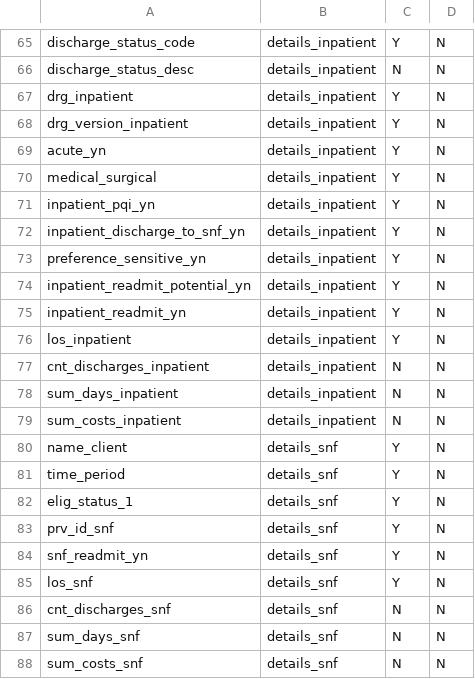
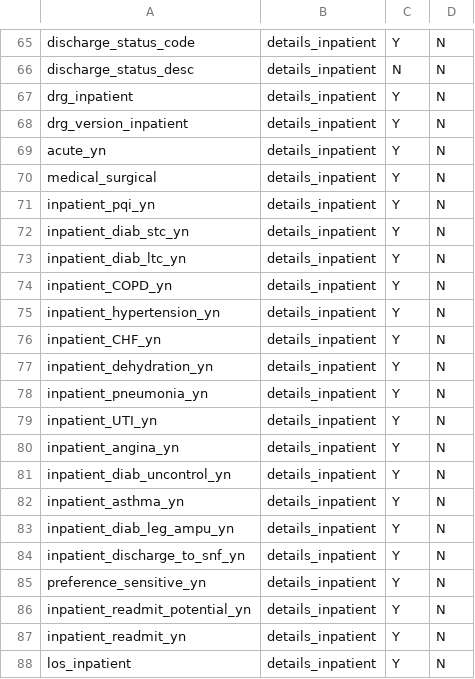
Before and after one commit to Milliman-PRM/comparator-report-legacy, a CSV file: Post005_Datamarts/Comparator_Report/Comparator_Report_Tables.csv, drawn as a sheet; only a part is shown, gaps mark what is left out; the shorter side is filled out with more unchanged rows.

```diff
--- a/Post005_Datamarts/Comparator_Report/Comparator_Report_Tables.csv
+++ b/Post005_Datamarts/Comparator_Report/Comparator_Report_Tables.csv
@@ -71,2 +71,14 @@ medical_surgical,details_inpatient,Y,N
 inpatient_pqi_yn,details_inpatient,Y,N
+inpatient_diab_stc_yn,details_inpatient,Y,N
+inpatient_diab_ltc_yn,details_inpatient,Y,N
+inpatient_COPD_yn,details_inpatient,Y,N
+inpatient_hypertension_yn,details_inpatient,Y,N
+inpatient_CHF_yn,details_inpatient,Y,N
+inpatient_dehydration_yn,details_inpatient,Y,N
+inpatient_pneumonia_yn,details_inpatient,Y,N
+inpatient_UTI_yn,details_inpatient,Y,N
+inpatient_angina_yn,details_inpatient,Y,N
+inpatient_diab_uncontrol_yn,details_inpatient,Y,N
+inpatient_asthma_yn,details_inpatient,Y,N
+inpatient_diab_leg_ampu_yn,details_inpatient,Y,N
 inpatient_discharge_to_snf_yn,details_inpatient,Y,N
```
Also changed, not shown: Post005_Datamarts/Comparator_Report/Comparator_Report_Fields.csv.
